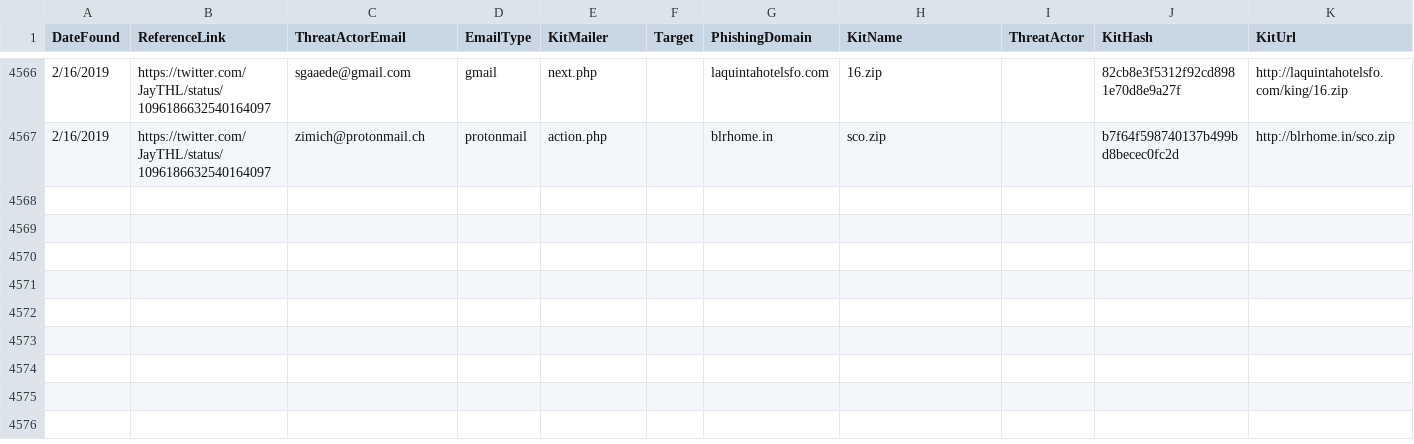
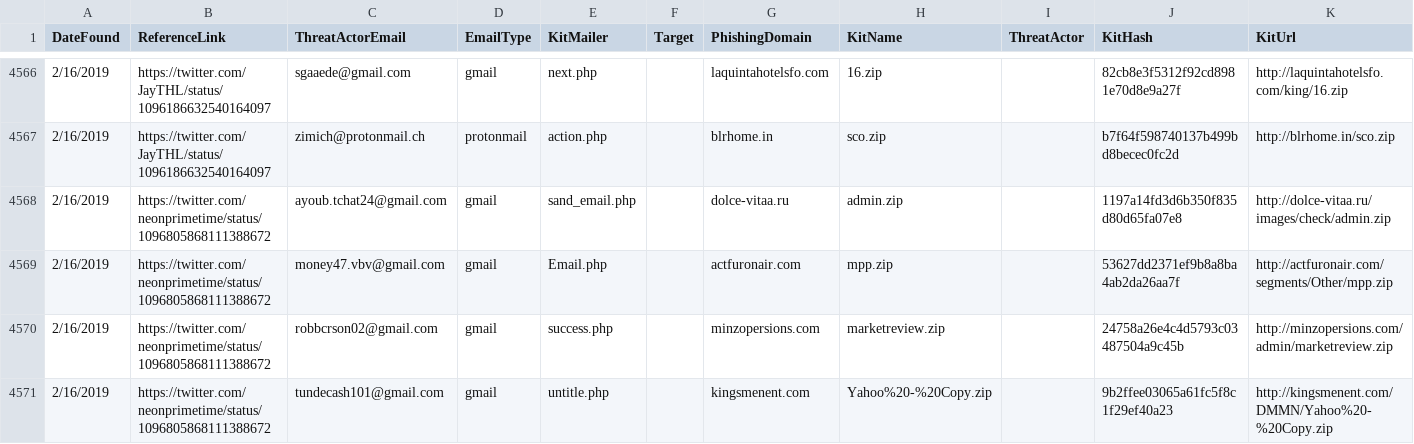
Before and after one commit to neonprimetime/PhishingKitTracker, a CSV file: PhishingKitTracker.csv, drawn as a sheet; only a part is shown, gaps mark what is left out.

Commit message:
phishtank
phishtank

```diff
--- a/PhishingKitTracker.csv
+++ b/PhishingKitTracker.csv
@@ -4567 +4567,5 @@ DateFound,ReferenceLink,ThreatActorEmail,EmailType,KitMailer,Target,PhishingDoma
 2/16/2019,https://twitter.com/JayTHL/status/1096186632540164097,zimich@protonmail.ch,protonmail,action.php,,blrhome.in,sco.zip,,b7f64f598740137b499bd8becec0fc2d,http://blrhome.in/sco.zip
+2/16/2019,https://twitter.com/neonprimetime/status/1096805868111388672,ayoub.tchat24@gmail.com,gmail,sand_email.php,,dolce-vitaa.ru,admin.zip,,1197a14fd3d6b350f835d80d65fa07e8,http://dolce-vitaa.ru/images/check/admin.zip
+2/16/2019,https://twitter.com/neonprimetime/status/1096805868111388672,money47.vbv@gmail.com,gmail,Email.php,,actfuronair.com,mpp.zip,,53627dd2371ef9b8a8ba4ab2da26aa7f,http://actfuronair.com/segments/Other/mpp.zip
+2/16/2019,https://twitter.com/neonprimetime/status/1096805868111388672,robbcrson02@gmail.com,gmail,success.php,,minzopersions.com,marketreview.zip,,24758a26e4c4d5793c03487504a9c45b,http://minzopersions.com/admin/marketreview.zip
+2/16/2019,https://twitter.com/neonprimetime/status/1096805868111388672,tundecash101@gmail.com,gmail,untitle.php,,kingsmenent.com,Yahoo%20-%20Copy.zip,,9b2ffee03065a61fc5f8c1f29ef40a23,http://kingsmenent.com/DMMN/Yahoo%20-%20Copy.zip
```
